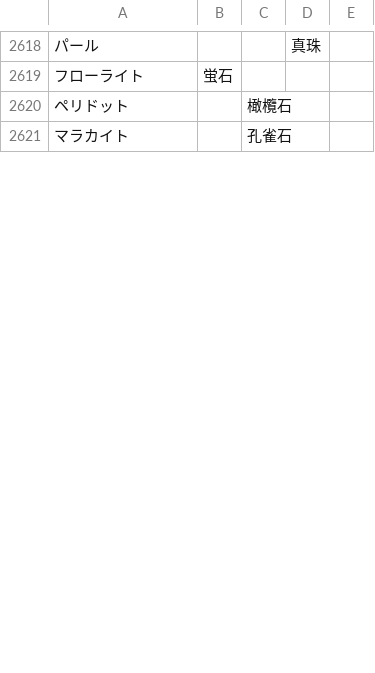
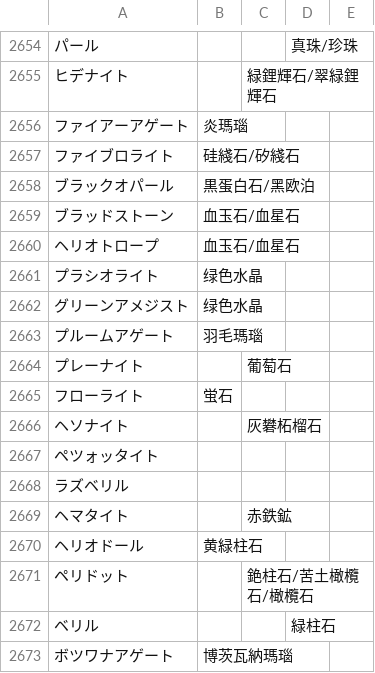
Before and after one commit to ooblog/LTsv10kanedit, a TSV file: kanword.tsv, drawn as a sheet; only a part is shown, gaps mark what is left out; the shorter side is filled out with more unchanged rows; addresses are those after the commit; the diff covers the shown part only; the diff names each change by its address in the sheet, - before the commit and + after, or states it on an @@ line.

Commit message:
「kanword.tsv」に宝石の漢字を追加。「ペツォッタイト(ラズベリル)」と「ターフェアイト」が保留状態。

```diff
--- a/kanword.tsv
+++ b/kanword.tsv
-D2654: 真珠
+D2654: 真珠/珍珠
+row 2655: ヒデナイト |  | 緑鋰輝石/翠緑鋰輝石
+row 2656: ファイアーアゲート | 炎瑪瑙
+row 2657: ファイブロライト | 硅綫石/矽綫石
+row 2658: ブラックオパール | 黒蛋白石/黑欧泊
+row 2659: ブラッドストーン | 血玉石/血星石
+row 2660: ヘリオトロープ | 血玉石/血星石
+row 2661: プラシオライト | 绿色水晶
+row 2662: グリーンアメジスト | 绿色水晶
+row 2663: プルームアゲート | 羽毛瑪瑙
+row 2664: プレーナイト |  | 葡萄石
+row 2666: ヘソナイト |  | 灰礬柘榴石
+row 2667: ペツォッタイト
+row 2668: ラズベリル
+row 2669: ヘマタイト |  | 赤鉄鉱
+row 2670: ヘリオドール | 黄緑柱石
-C2671: 橄欖石
+C2671: 銫柱石/苦土橄欖石/橄欖石
+row 2672: ベリル |  |  | 緑柱石
+row 2673: ボツワナアゲート | 博茨瓦納瑪瑙
```
Also changed, not shown: 57 added rows, 1 removed row, 2 moved rows and 29 edited cells elsewhere in this file, LTsv/LTsv_glyph.tsv, kanedit.tsv, 1 other file.
